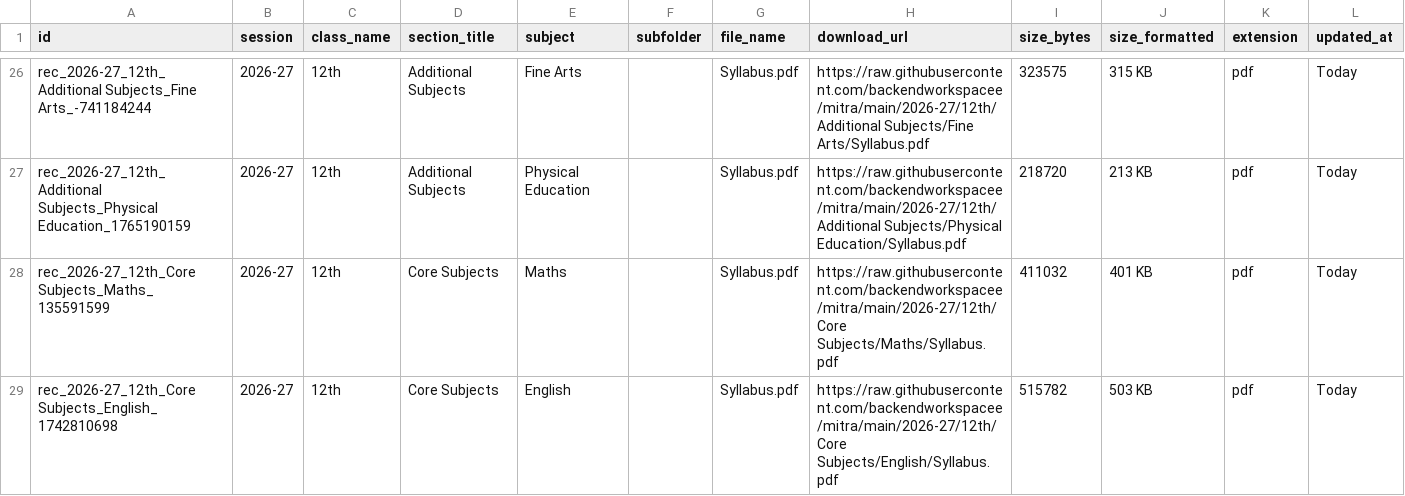
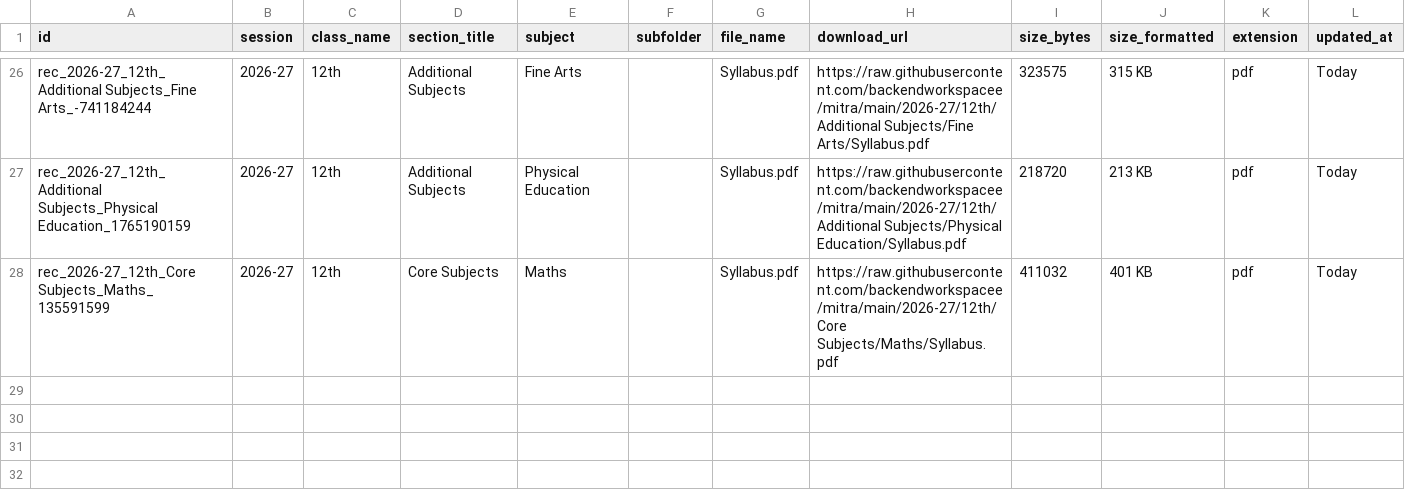
Before and after one commit to backendworkspacee/mitra, a TSV file: catalog.tsv, drawn as a sheet; only a part is shown, gaps mark what is left out; the diff names each change by its address in the sheet, - before the commit and + after, or states it on an @@ line.

Commit message:
Update catalog.tsv table [Marks Mitra Admin]

```diff
--- a/catalog.tsv
+++ b/catalog.tsv
-row 29: rec_2026-27_12th_Core Subjects_English_1742810698 | 2026-27 | 12th | Core Subjects | English |  | Syllabus.pdf | https://raw.githubusercontent.com/backendworkspacee/mitra/main/2026-27/12th/Core Subjects/English/Syllabus.pdf | 515782 | 503 KB | pdf | Today
```
